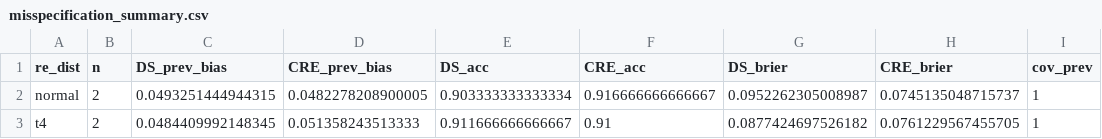
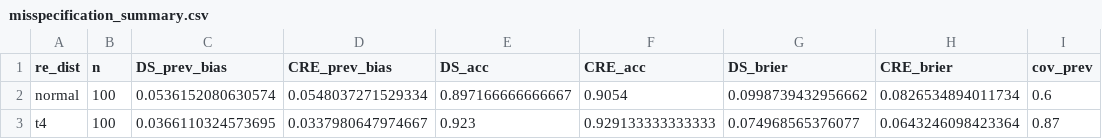
Before and after one commit to tolgamedeni/cre-lcm-adac, a CSV file: results/grid/misspecification_summary.csv, drawn as a sheet.

```diff
--- a/results/grid/misspecification_summary.csv
+++ b/results/grid/misspecification_summary.csv
@@ -1,3 +1,3 @@
 "re_dist","n","DS_prev_bias","CRE_prev_bias","DS_acc","CRE_acc","DS_brier","CRE_brier","cov_prev"
-"normal",2,0.0493251444944315,0.0482278208900005,0.903333333333334,0.916666666666667,0.0952262305008987,0.0745135048715737,1
-"t4",2,0.0484409992148345,0.051358243513333,0.911666666666667,0.91,0.0877424697526182,0.0761229567455705,1
+"normal",100,0.0536152080630574,0.0548037271529334,0.897166666666667,0.9054,0.0998739432956662,0.0826534894011734,0.6
+"t4",100,0.0366110324573695,0.0337980647974667,0.923,0.929133333333333,0.074968565376077,0.0643246098423364,0.87
```
Also changed, not shown: results/grid/grid_cells.csv, 18 other files.
